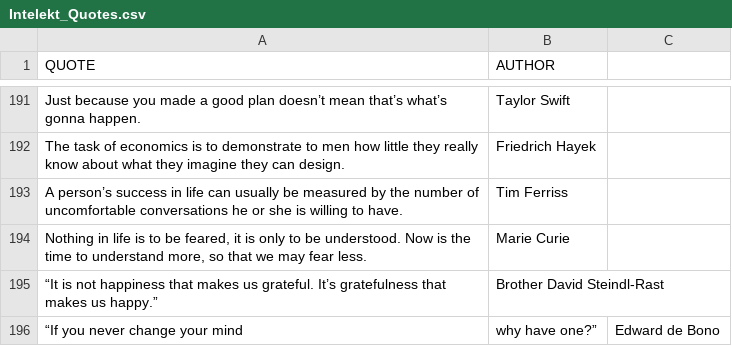
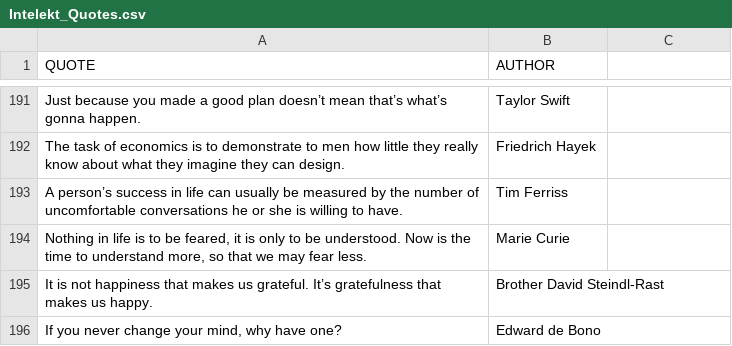
Before and after one commit to IconoclastXYZ/Quotes, a CSV file: Intelekt_Quotes.csv, drawn as a sheet; only a part is shown, gaps mark what is left out; removed rows and columns are numbered as before the commit, all else as after; the diff names each change by its address in the sheet, - before the commit and + after, or states it on an @@ line.

Commit message:
Update Intelekt_Quotes.csv

```diff
--- a/Intelekt_Quotes.csv
+++ b/Intelekt_Quotes.csv
-A195 (QUOTE): “It is not happiness that makes us grateful. It’s gratefulness that makes us happy.”
+A195 (QUOTE): It is not happiness that makes us grateful. It’s gratefulness that makes us happy.
-row 196: “If you never change your mind | why have one?” | Edward de Bono
+row 196: If you never change your mind, why have one? | Edward de Bono
```
